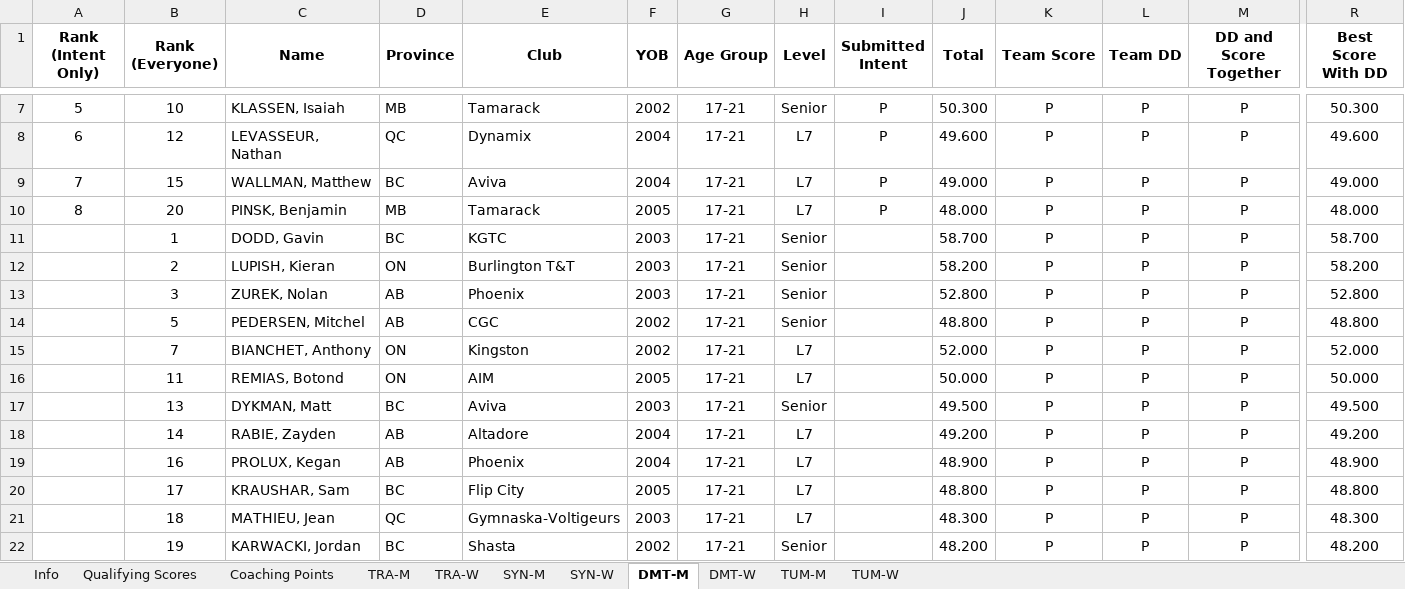
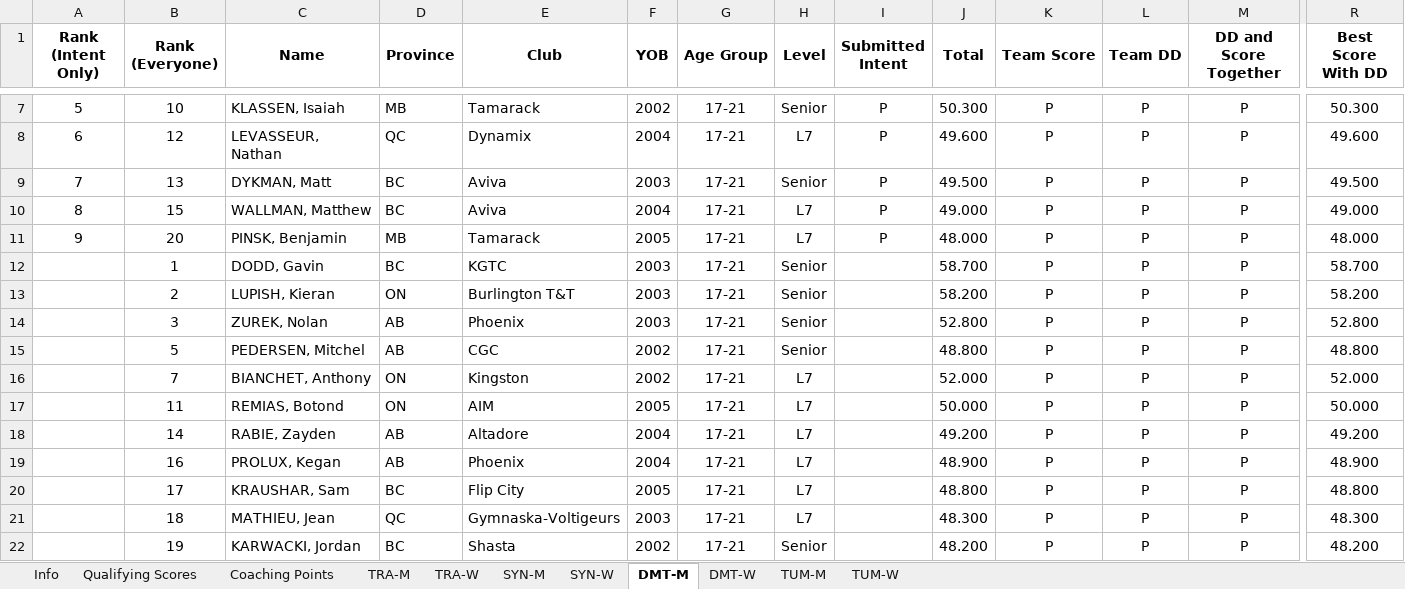
Before and after one commit to trampolinecanada/rankinglists, an Excel workbook: WAGC Ranking.xlsm, sheet DMT-M, drawn as a sheet; only a part is shown, gaps mark what is left out; values as stored, in another font and other column widths than the file's, no borders; conditional formats not drawn; removed rows and columns are numbered as before the commit, all else as after; rows hold the shown columns only; the diff names each change by its address in the sheet, - before the commit and + after, or states it on an @@ line.

Commit message:
Updated WAGC Intent

```diff
--- a/WAGC Ranking.xlsm (sheet DMT-M)
+++ b/WAGC Ranking.xlsm (sheet DMT-M)
+row 9: 7 | 13 | DYKMAN, Matt | BC | Aviva | 2003 | 17-21 | Senior | P | 49.500 | P | P | P | 49.500
-A10 (Rank (Intent Only)): 7
+A10 (Rank (Intent Only)): 8
-A11 (Rank (Intent Only)): 8
+A11 (Rank (Intent Only)): 9
-row 17:  | 13 | DYKMAN, Matt | BC | Aviva | 2003 | 17-21 | Senior |  | 49.500 | P | P | P | 49.500
```
Also changed, not shown: sheet DMT-W, sheet Info, sheet TRA-W, sheet SYN-W, sheet TUM-W, formulas that keep their value.
